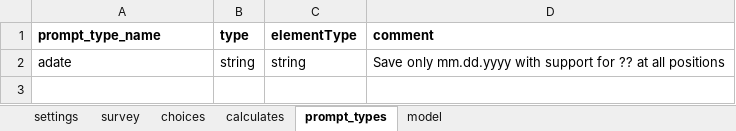
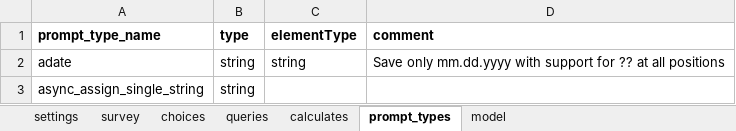
Before and after one commit to sarahstou/MASKCOVID, an Excel workbook: app/config/tables/MASKINCL/Forms/MASKINCL/MASKINCL.xlsx, sheet prompt_types, drawn as a sheet; values as stored, in another font and other column widths than the file's, no borders; the diff names each change by its address in the sheet, - before the commit and + after, or states it on an @@ line.

```diff
--- a/app/config/tables/MASKINCL/Forms/MASKINCL/MASKINCL.xlsx (sheet prompt_types)
+++ b/app/config/tables/MASKINCL/Forms/MASKINCL/MASKINCL.xlsx (sheet prompt_types)
+sheet tab: queries
+row 3: async_assign_single_string | string
```
Also changed, not shown: sheet model, sheet survey, sheet choices, sheet settings, app/config/tables/MASKHOUSEHOLD/Forms/MASKHOUSEHOLD/MASKHOUSEHOLD.xlsx, 16 other files.
